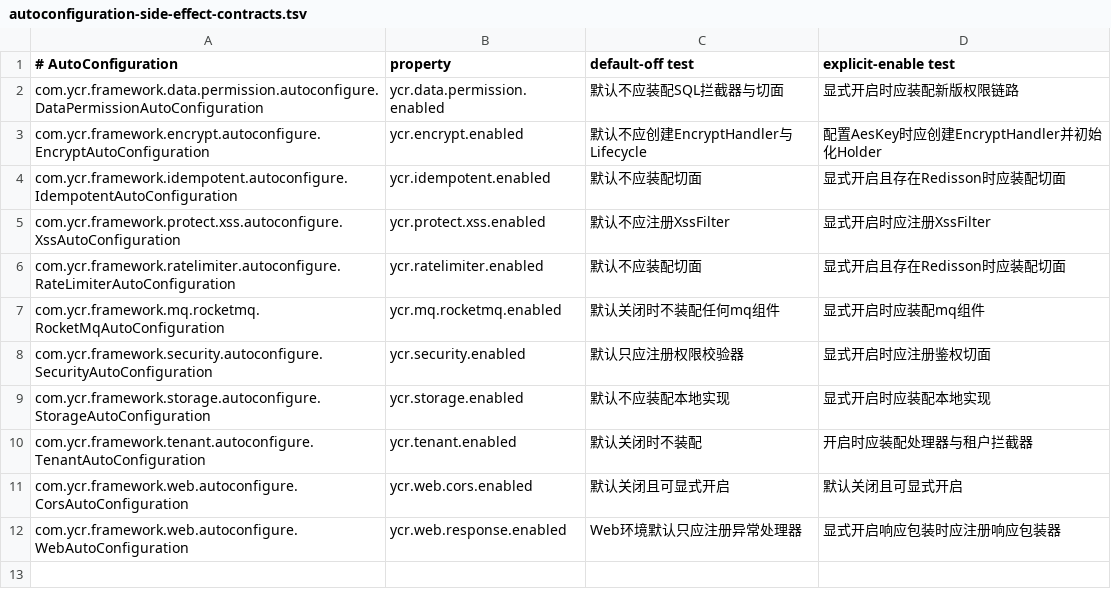
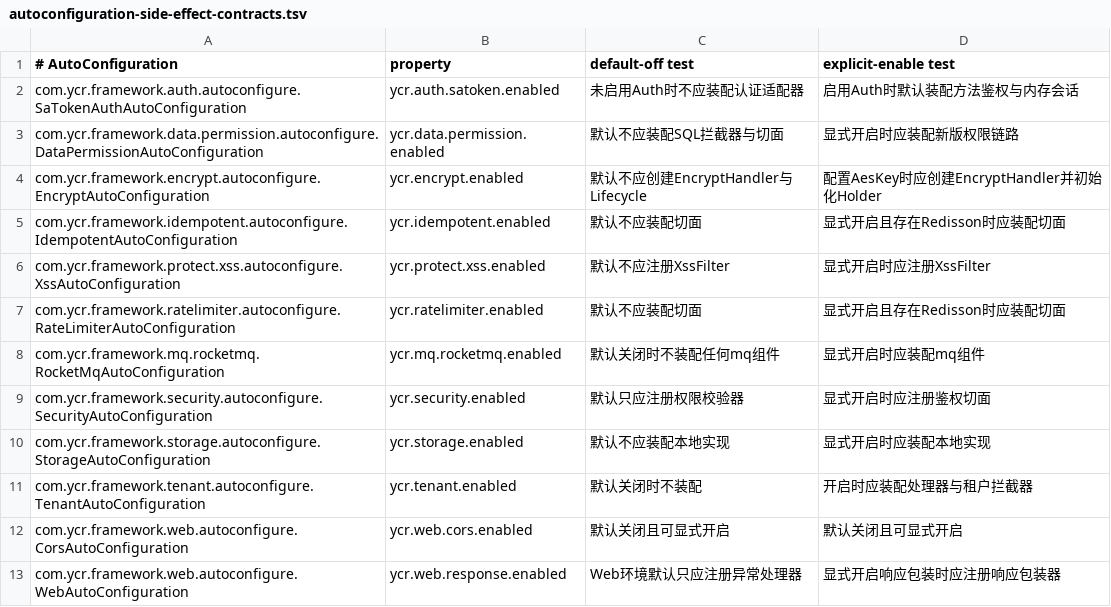
Before and after one commit to ycr97/ycr-framework, a TSV file: scripts/autoconfiguration-side-effect-contracts.tsv, drawn as a sheet.

Commit message:
feat(auth): 完成 Sa-Token 生产基线

```diff
--- a/scripts/autoconfiguration-side-effect-contracts.tsv
+++ b/scripts/autoconfiguration-side-effect-contracts.tsv
@@ -1,2 +1,3 @@
 # AutoConfiguration|property|default-off test|explicit-enable test
+com.ycr.framework.auth.autoconfigure.SaTokenAuthAutoConfiguration|ycr.auth.satoken.enabled|未启用Auth时不应装配认证适配器|启用Auth时默认装配方法鉴权与内存会话
 com.ycr.framework.data.permission.autoconfigure.DataPermissionAutoConfiguration|ycr.data.permission.enabled|默认不应装配SQL拦截器与切面|显式开启时应装配新版权限链路
```
Also changed, not shown: 43 other files.
